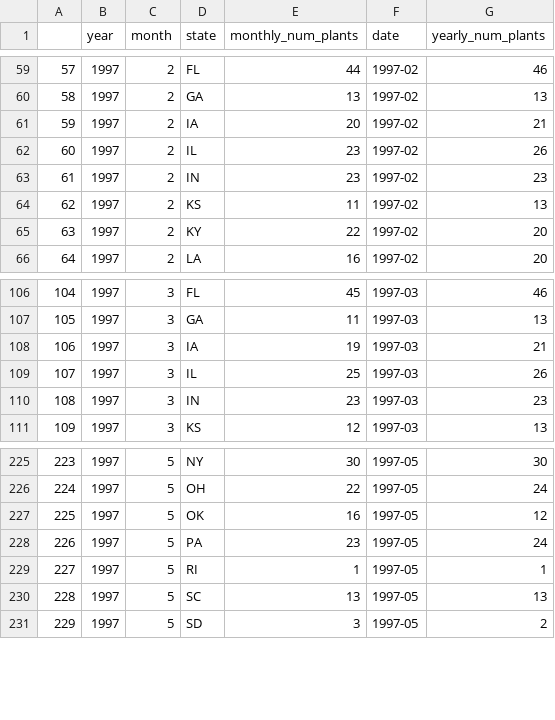
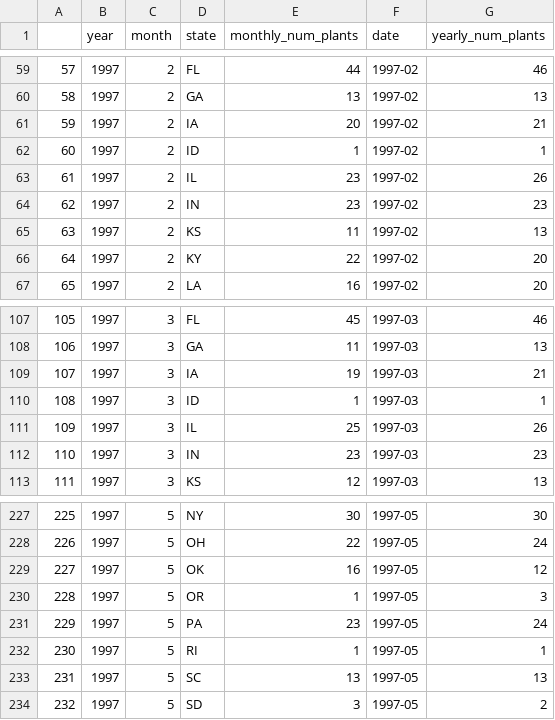
Before and after one commit to jableable/regulators, a CSV file: SharedData/dataset-generation-final/power_plant_count.csv, drawn as a sheet; only a part is shown, gaps mark what is left out; addresses are those after the commit; the diff names each change by its address in the sheet, - before the commit and + after, or states it on an @@ line.

Commit message:
Fill in 3 missing entries in campd-monthly-etc

```diff
--- a/SharedData/dataset-generation-final/power_plant_count.csv
+++ b/SharedData/dataset-generation-final/power_plant_count.csv
+row 62: 60 | 1997 | 2 | ID | 1 | 1997-02 | 1
@@ column A renumbered from row 63 down @@
+row 110: 108 | 1997 | 3 | ID | 1 | 1997-03 | 1
+row 230: 228 | 1997 | 5 | OR | 1 | 1997-05 | 3
```
